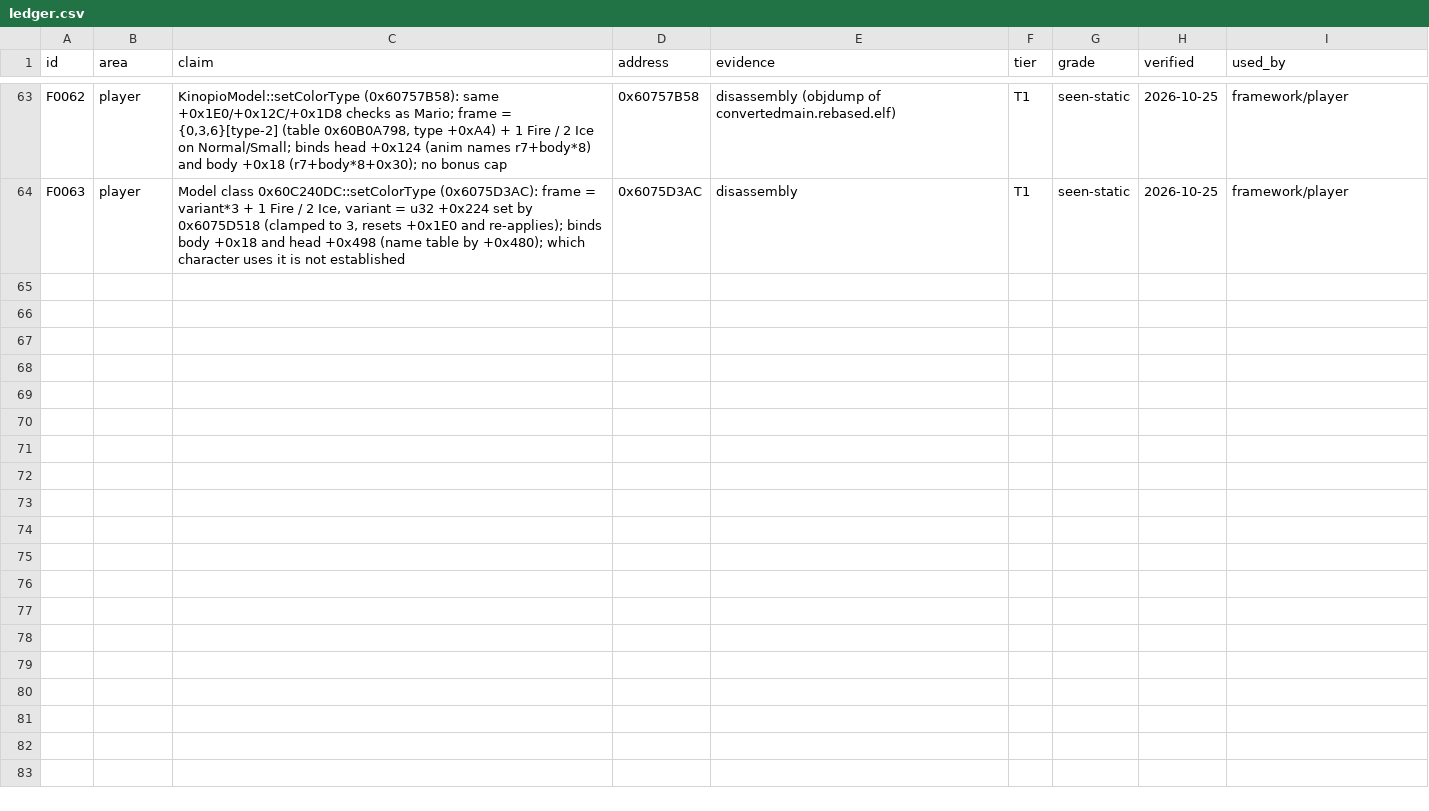
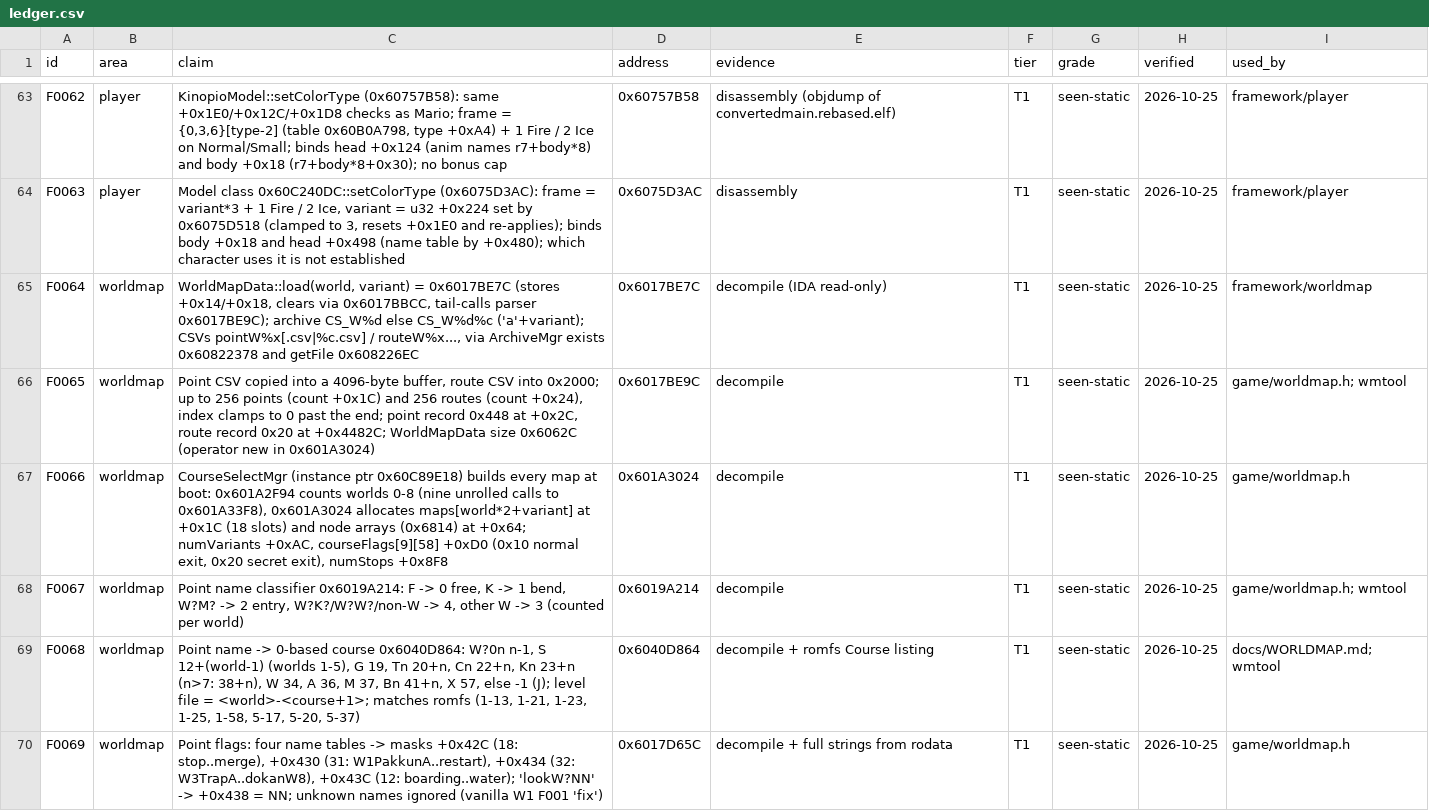
Before and after one commit to Steammaker212/nsmbud-reverse, a CSV file: data/findings/ledger.csv, drawn as a sheet; only a part is shown, gaps mark what is left out; the diff covers the shown part only.

```diff
--- a/data/findings/ledger.csv
+++ b/data/findings/ledger.csv
@@ -64 +64,7 @@ F0062,player,"KinopioModel::setColorType (0x60757B58): same +0x1E0/+0x12C/+0x1D8
 F0063,player,"Model class 0x60C240DC::setColorType (0x6075D3AC): frame = variant*3 + 1 Fire / 2 Ice, variant = u32 +0x224 set by 0x6075D518 (clamped to 3, resets +0x1E0 and re-applies); binds body +0x18 and head +0x498 (name table by +0x480); which character uses it is not established",0x6075D3AC,disassembly,T1,seen-static,2026-10-25,framework/player
+F0064,worldmap,"WorldMapData::load(world, variant) = 0x6017BE7C (stores +0x14/+0x18, clears via 0x6017BBCC, tail-calls parser 0x6017BE9C); archive CS_W%d else CS_W%d%c ('a'+variant); CSVs pointW%x[.csv|%c.csv] / routeW%x..., via ArchiveMgr exists 0x60822378 and getFile 0x608226EC",0x6017BE7C,decompile (IDA read-only),T1,seen-static,2026-10-25,framework/worldmap
+F0065,worldmap,"Point CSV copied into a 4096-byte buffer, route CSV into 0x2000; up to 256 points (count +0x1C) and 256 routes (count +0x24), index clamps to 0 past the end; point record 0x448 at +0x2C, route record 0x20 at +0x4482C; WorldMapData size 0x6062C (operator new in 0x601A3024)",0x6017BE9C,decompile,T1,seen-static,2026-10-25,game/worldmap.h; wmtool
+F0066,worldmap,"CourseSelectMgr (instance ptr 0x60C89E18) builds every map at boot: 0x601A2F94 counts worlds 0-8 (nine unrolled calls to 0x601A33F8), 0x601A3024 allocates maps[world*2+variant] at +0x1C (18 slots) and node arrays (0x6814) at +0x64; numVariants +0xAC, courseFlags[9][58] +0xD0 (0x10 normal exit, 0x20 secret exit), numStops +0x8F8",0x601A3024,decompile,T1,seen-static,2026-10-25,game/worldmap.h
+F0067,worldmap,"Point name classifier 0x6019A214: F -> 0 free, K -> 1 bend, W?M? -> 2 entry, W?K?/W?W?/non-W -> 4, other W -> 3 (counted per world)",0x6019A214,decompile,T1,seen-static,2026-10-25,game/worldmap.h; wmtool
+F0068,worldmap,"Point name -> 0-based course 0x6040D864: W?0n n-1, S 12+(world-1) (worlds 1-5), G 19, Tn 20+n, Cn 22+n, Kn 23+n (n>7: 38+n), W 34, A 36, M 37, Bn 41+n, X 57, else -1 (J); level file = <world>-<course+1>; matches romfs (1-13, 1-21, 1-23, 1-25, 1-58, 5-17, 5-20, 5-37)",0x6040D864,decompile + romfs Course listing,T1,seen-static,2026-10-25,docs/WORLDMAP.md; wmtool
+F0069,worldmap,"Point flags: four name tables -> masks +0x42C (18: stop..merge), +0x430 (31: W1PakkunA..restart), +0x434 (32: W3TrapA..dokanW8), +0x43C (12: boarding..water); 'lookW?NN' -> +0x438 = NN; unknown names ignored (vanilla W1 F001 'fix')",0x6017D65C,decompile + full strings from rodata,T1,seen-static,2026-10-25,game/worldmap.h
```
Also changed, not shown: 6 added rows elsewhere in this file, 13 other files.
